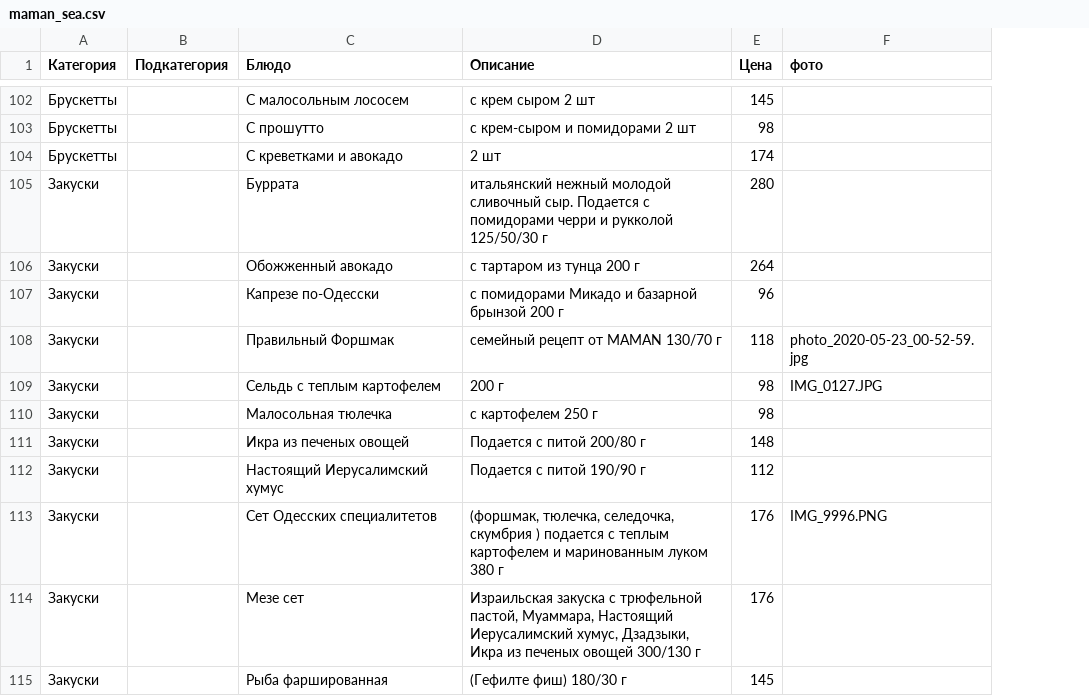
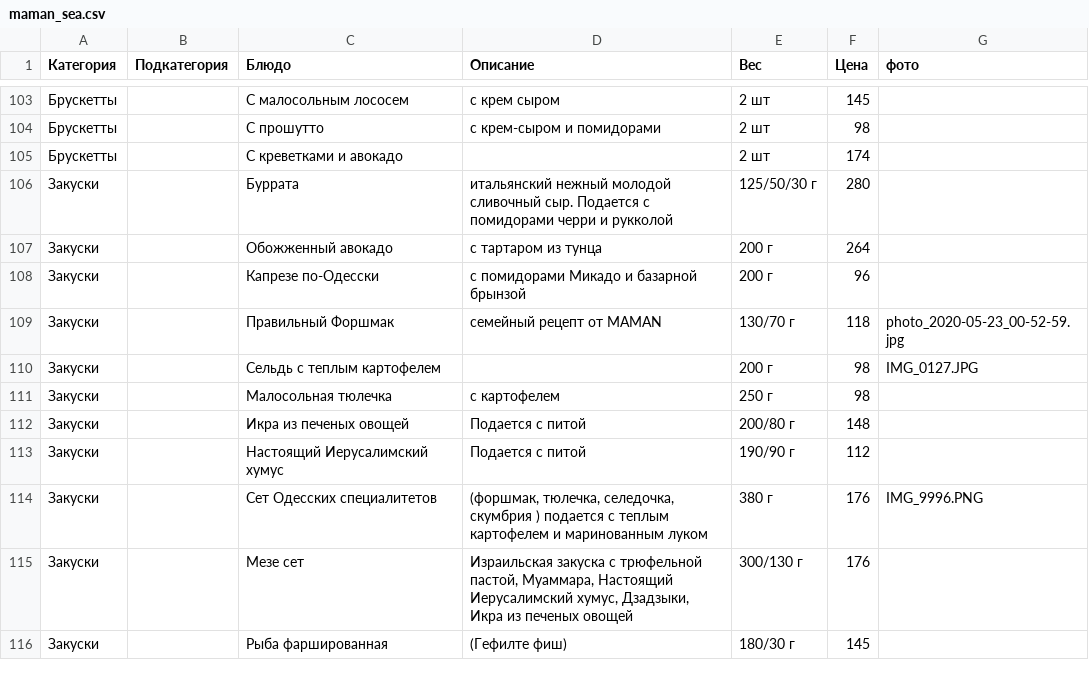
Before and after one commit to Bot-Zavod/maman-rest, a CSV file: static/csv/maman_sea.csv, drawn as a sheet; only a part is shown, gaps mark what is left out; addresses are those after the commit; the diff covers the shown part only; the diff names each change by its address in the sheet, - before the commit and + after, or states it on an @@ line.

```diff
--- a/static/csv/maman_sea.csv
+++ b/static/csv/maman_sea.csv
+column E (Вес), rows 103-116: 2 шт | 2 шт | 2 шт | 125/50/30 г | 200 г | 200 г | 130/70 г | 200 г | 250 г | 200/80 г | 190/90 г | 380 г | 300/130 г | 180/30 г
-D103 (Описание): c крем сыром 2 шт
+D103 (Описание): c крем сыром
-D104 (Описание): c крем-сыром и помидорами 2 шт
+D104 (Описание): c крем-сыром и помидорами
-D105 (Описание): 2 шт
+D105 (Описание): (empty)
-D106 (Описание): …и рукколой 125/50/30 г
+D106 (Описание): …и рукколой
-D107 (Описание): с тартаром из тунца 200 г
+D107 (Описание): с тартаром из тунца
-D108 (Описание): c помидорами Микадо и базарной брынзой 200 г
+D108 (Описание): c помидорами Микадо и базарной брынзой
-D109 (Описание): семейный рецепт от MAMAN 130/70 г
+D109 (Описание): семейный рецепт от MAMAN
-D110 (Описание): 200 г
+D110 (Описание): (empty)
-D111 (Описание): с картофелем 250 г
+D111 (Описание): с картофелем
-D112 (Описание): Подается с питой 200/80 г
+D112 (Описание): Подается с питой
-D113 (Описание): Подается с питой 190/90 г
+D113 (Описание): Подается с питой
-D114 (Описание): …маринованным луком 380 г
+D114 (Описание): …маринованным луком
-D115 (Описание): …печеных овощей 300/130 г
+D115 (Описание): …печеных овощей
-D116 (Описание): (Гефилте фиш) 180/30 г
+D116 (Описание): (Гефилте фиш)
```
Also changed, not shown: 1 added row and 154 edited cells elsewhere in this file, static/csv/maman_center.csv, static/csv/maman_fontan.csv, 6 other files.
